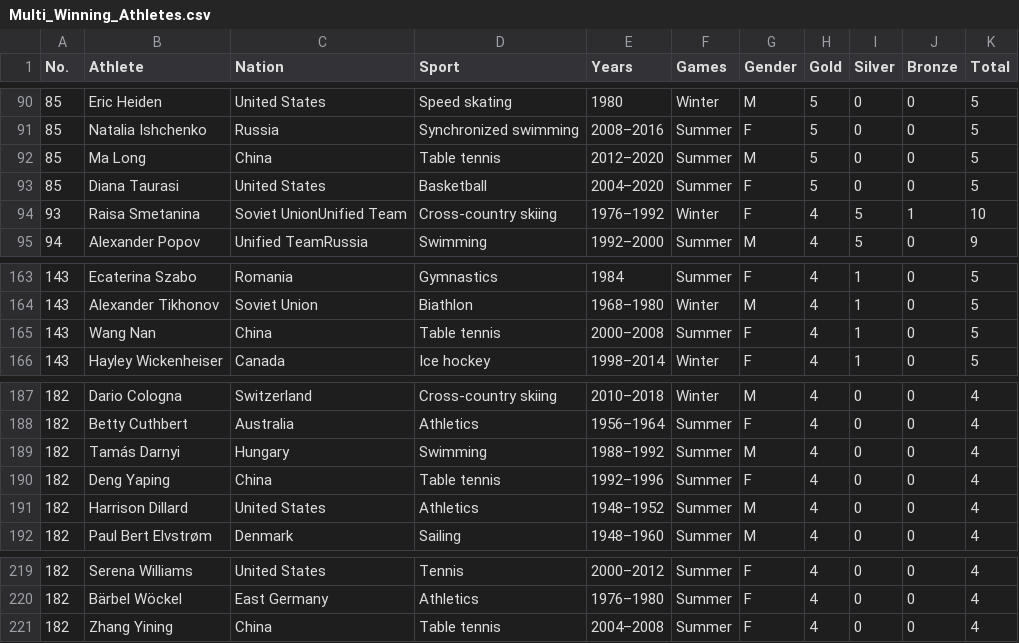
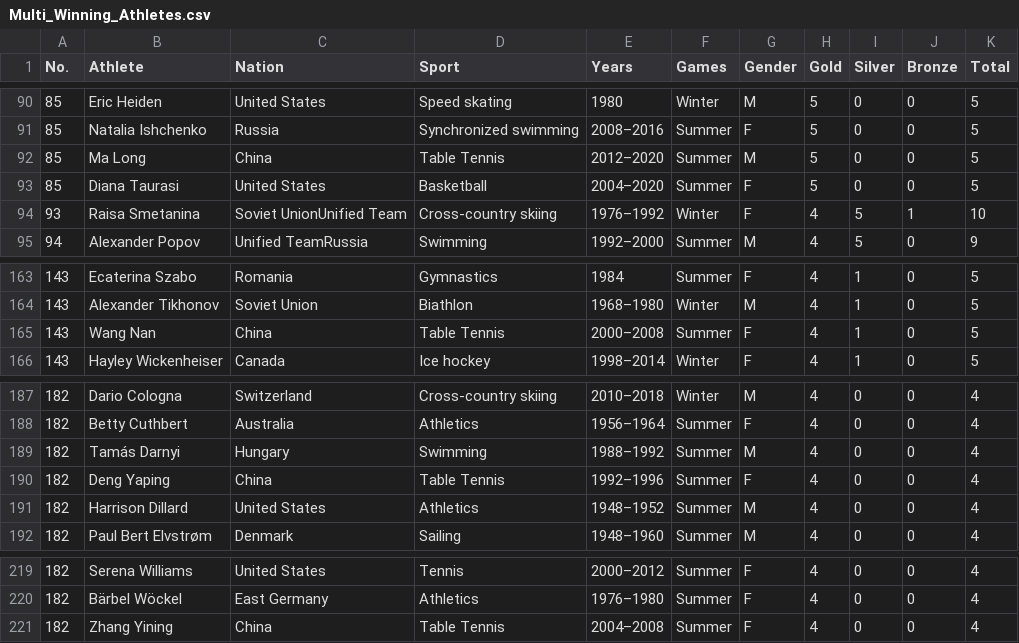
Before and after one commit to sammyschapps87/Data_Olympics, a CSV file: Output/Multi_Winning_Athletes.csv, drawn as a sheet; only a part is shown, gaps mark what is left out.

Commit message:
modified notebook to fix sports column

```diff
--- a/Output/Multi_Winning_Athletes.csv
+++ b/Output/Multi_Winning_Athletes.csv
@@ -91,3 +91,3 @@ No.,Athlete,Nation,Sport,Years,Games,Gender,Gold,Silver,Bronze,Total
 85,Natalia Ishchenko,Russia,Synchronized swimming,2008–2016,Summer,F,5,0,0,5
-85,Ma Long,China,Table tennis,2012–2020,Summer,M,5,0,0,5
+85,Ma Long,China,Table Tennis,2012–2020,Summer,M,5,0,0,5
 85,Diana Taurasi,United States,Basketball,2004–2020,Summer,F,5,0,0,5
@@ -164,3 +164,3 @@ No.,Athlete,Nation,Sport,Years,Games,Gender,Gold,Silver,Bronze,Total
 143,Alexander Tikhonov,Soviet Union,Biathlon,1968–1980,Winter,M,4,1,0,5
-143,Wang Nan,China,Table tennis,2000–2008,Summer,F,4,1,0,5
+143,Wang Nan,China,Table Tennis,2000–2008,Summer,F,4,1,0,5
 143,Hayley Wickenheiser,Canada,Ice hockey,1998–2014,Winter,F,4,1,0,5
@@ -189,3 +189,3 @@ No.,Athlete,Nation,Sport,Years,Games,Gender,Gold,Silver,Bronze,Total
 182,Tamás Darnyi,Hungary,Swimming,1988–1992,Summer,M,4,0,0,4
-182,Deng Yaping,China,Table tennis,1992–1996,Summer,F,4,0,0,4
+182,Deng Yaping,China,Table Tennis,1992–1996,Summer,F,4,0,0,4
 182,Harrison Dillard,United States,Athletics,1948–1952,Summer,M,4,0,0,4
@@ -220,2 +220,2 @@ No.,Athlete,Nation,Sport,Years,Games,Gender,Gold,Silver,Bronze,Total
 182,Bärbel Wöckel,East Germany,Athletics,1976–1980,Summer,F,4,0,0,4
-182,Zhang Yining,China,Table tennis,2004–2008,Summer,F,4,0,0,4
+182,Zhang Yining,China,Table Tennis,2004–2008,Summer,F,4,0,0,4
```
Also changed, not shown: 1 other file.
